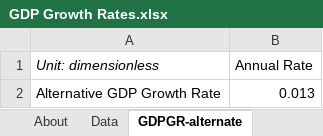
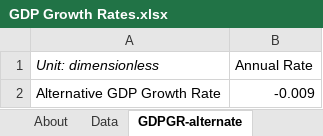
Before and after one commit to Energy-Innovation/eps-southkorea, an Excel workbook: InputData/ctrl-settings/GDPGR/GDP Growth Rates.xlsx, sheet GDPGR-alternate, drawn as a sheet; values as stored, in another font and other column widths than the file's, no borders; the diff names each change by its address in the sheet, - before the commit and + after, or states it on an @@ line.

```diff
--- a/InputData/ctrl-settings/GDPGR/GDP Growth Rates.xlsx (sheet GDPGR-alternate)
+++ b/InputData/ctrl-settings/GDPGR/GDP Growth Rates.xlsx (sheet GDPGR-alternate)
-B2 (Annual Rate): 0.013
+B2 (Annual Rate): -0.009
```
Also changed, not shown: sheet Data, sheet GDPGR-bau, InputData/ctrl-settings/EoSEUwGDPiR/Elasticity of Sectoral Energy Use wrt Per Capita GDP in Recession.xlsx, WebAppData.xlsx, 9 other files.
